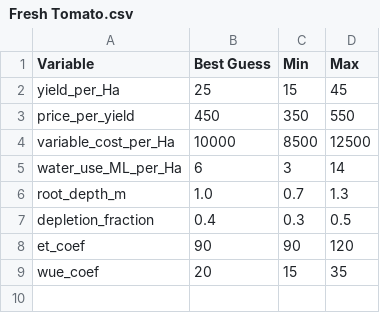
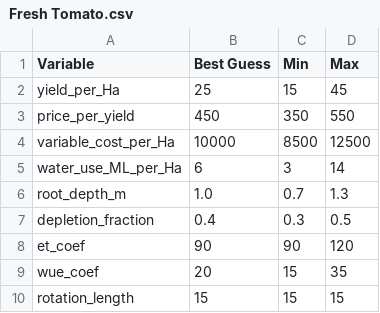
Before and after one commit to mjasher/integrated, a CSV file: Modules/Farm/Crops/data/variables/Fresh Tomato.csv, drawn as a sheet.

Commit message:
Updated variables for crops

```diff
--- a/Modules/Farm/Crops/data/variables/Fresh Tomato.csv
+++ b/Modules/Farm/Crops/data/variables/Fresh Tomato.csv
@@ -9 +9,2 @@ et_coef, 90, 90, 120
 wue_coef, 20, 15, 35
+rotation_length, 15, 15, 15
```
Also changed, not shown: Modules/Farm/Crops/data/variables/Dryland Wheat.csv, Modules/Farm/Crops/data/variables/Irrigated Barley.csv, 10 other files.
